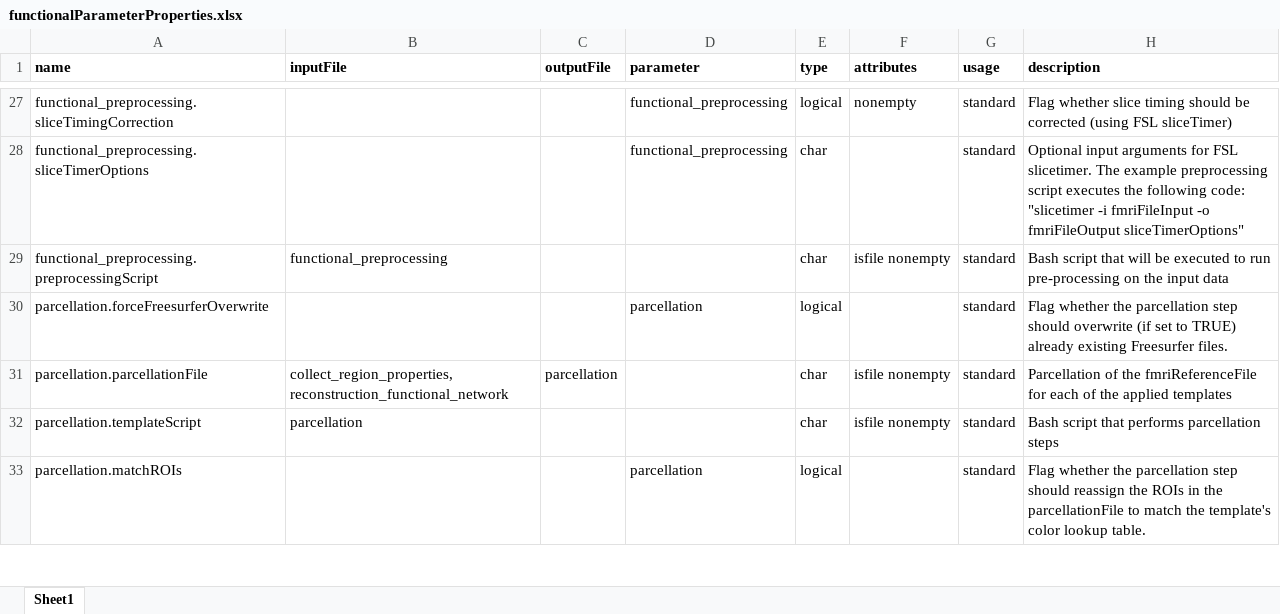
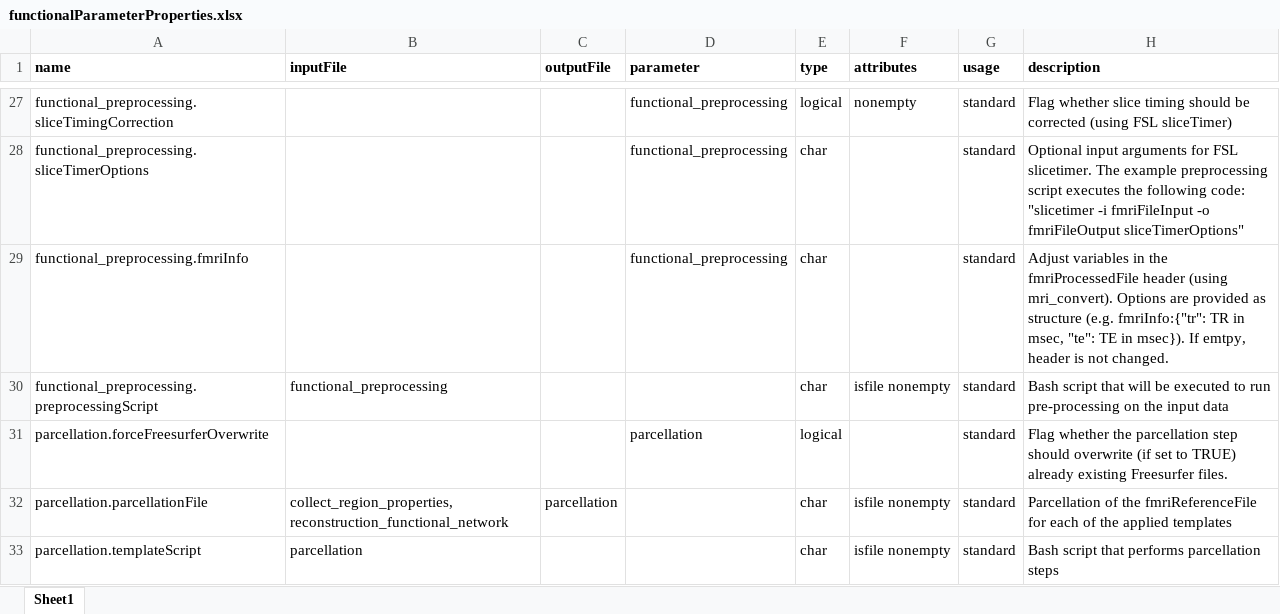
Before and after one commit to dutchconnectomelab/CATO, an Excel workbook: src/functional_pipeline/functionalParameterProperties.xlsx, sheet Sheet1, drawn as a sheet; only a part is shown, gaps mark what is left out; the shorter side is filled out with more unchanged rows; values as stored, in another font and other column widths than the file's, no borders; the diff names each change by its address in the sheet, - before the commit and + after, or states it on an @@ line.

Commit message:
Add check on TR in default functional preprocessing script (#21)
Add an option to the preprocessing script to adjust the rs-fMRI NIfTI header (using mri_convert from FreeSurfer). This functionality can be used to the repetition time. Furthermore, add a check in the default functional preprocessing script to ensure that the repetition time is non-zero (not missing).

```diff
--- a/src/functional_pipeline/functionalParameterProperties.xlsx (sheet Sheet1)
+++ b/src/functional_pipeline/functionalParameterProperties.xlsx (sheet Sheet1)
+row 29: functional_preprocessing.fmriInfo |  |  | functional_preprocessing | char |  | standard | Adjust variables in the fmriProcessedFile header (using mri_convert). Options are provided as structure (e.g. fmriInfo:{"tr": TR in msec, "te": TE in msec}). If emtpy, header is not changed.
```
Also changed, not shown: 2 other files.
